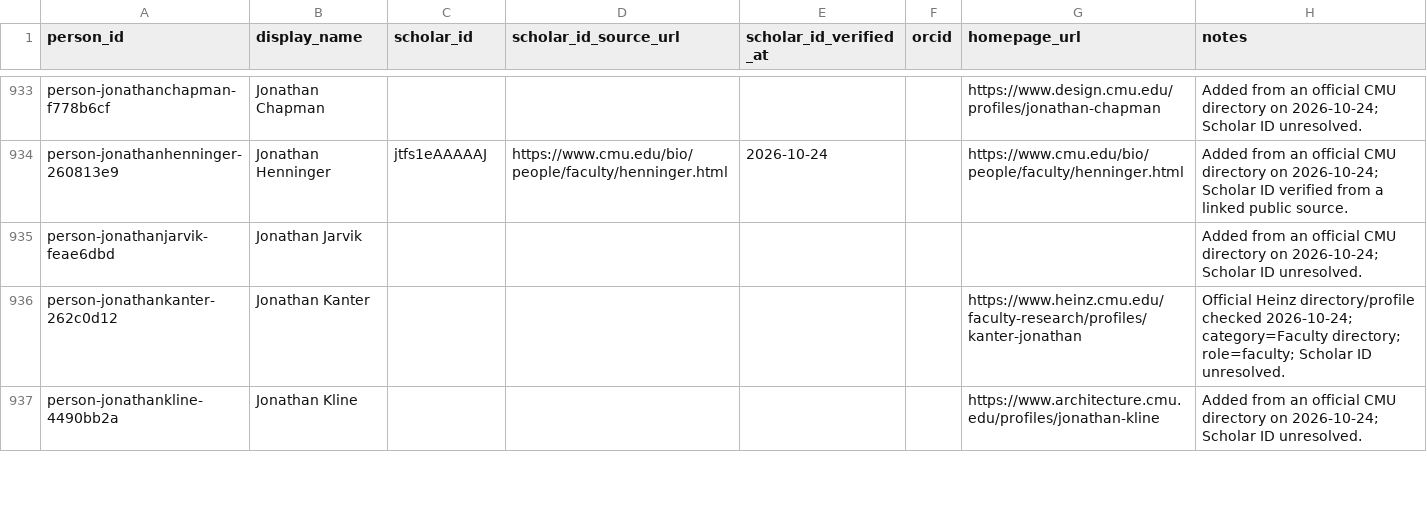
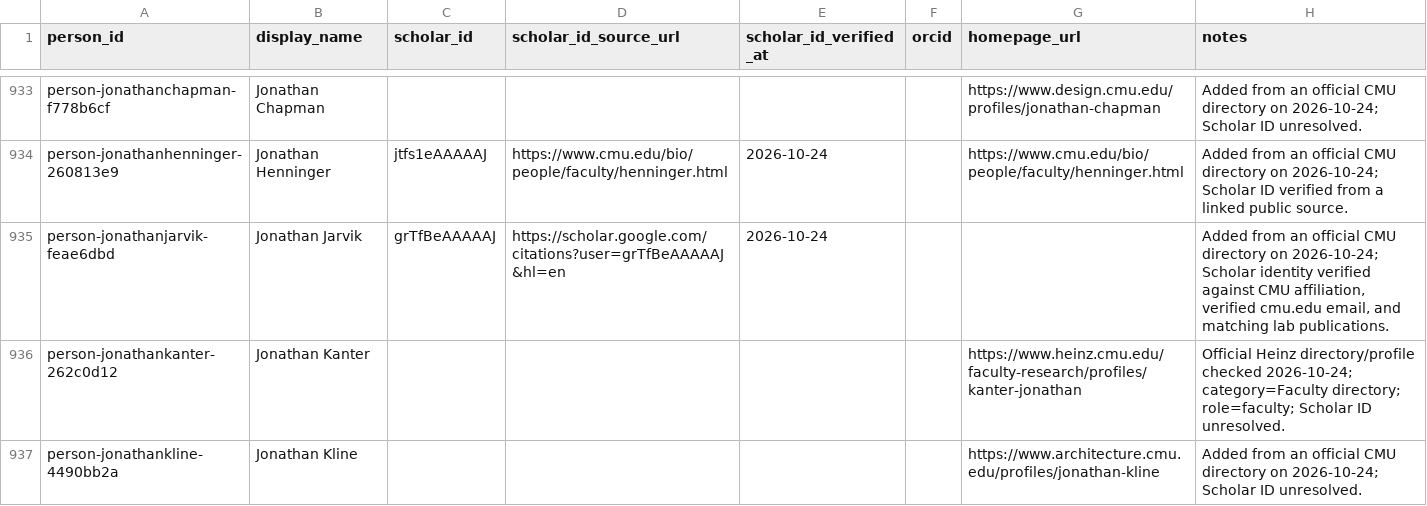
Before and after one commit to cmccomb/map-of-research, a CSV file: registry/people.csv, drawn as a sheet; only a part is shown, gaps mark what is left out; the diff names each change by its address in the sheet, - before the commit and + after, or states it on an @@ line.

Commit message:
Verify Jonathan Jarvik Scholar identity

```diff
--- a/registry/people.csv
+++ b/registry/people.csv
-C935 (scholar_id): (empty)
+C935 (scholar_id): grTfBeAAAAAJ
-D935 (scholar_id_source_url): (empty)
+D935 (scholar_id_source_url): https://scholar.google.com/citations?user=grTfBeAAAAAJ&hl=en
-E935 (scholar_id_verified_at): (empty)
+E935 (scholar_id_verified_at): 2026-10-24
-H935 (notes): …2026-10-24; Scholar ID unresolved.
+H935 (notes): …2026-10-24; Scholar identity verified against CMU affiliation, verified cmu.edu email, and matching lab publications.
```
Also changed, not shown: 1 other file.
